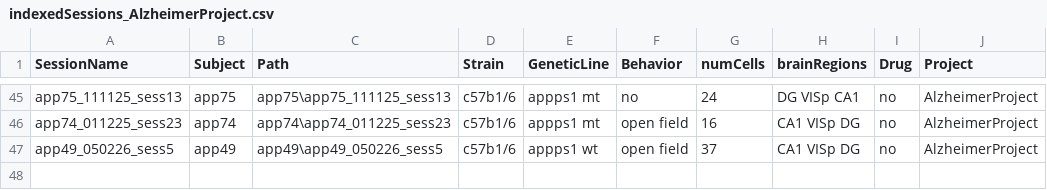
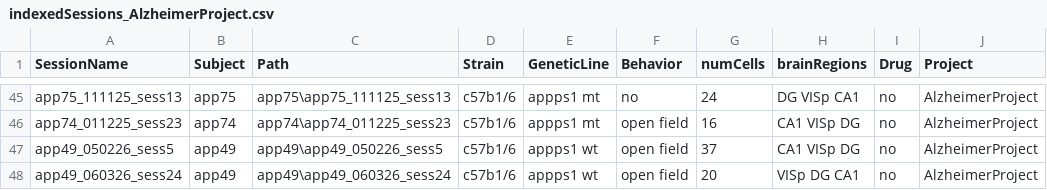
Before and after one commit to abadpablo/AlzheimerProject, a CSV file: indexedSessions_AlzheimerProject.csv, drawn as a sheet; only a part is shown, gaps mark what is left out.

Commit message:
Added Session: APP49_060326_sess24

```diff
--- a/indexedSessions_AlzheimerProject.csv
+++ b/indexedSessions_AlzheimerProject.csv
@@ -47 +47,2 @@ app74_011225_sess23,app74,app74\app74_011225_sess23,c57b1/6,appps1 mt,open field
 app49_050226_sess5,app49,app49\app49_050226_sess5,c57b1/6,appps1 wt,open field,37,CA1 VISp DG,no,AlzheimerProject
+app49_060326_sess24,app49,app49\app49_060326_sess24,c57b1/6, appps1  wt,open field,20,VISp DG CA1,no,AlzheimerProject
```
